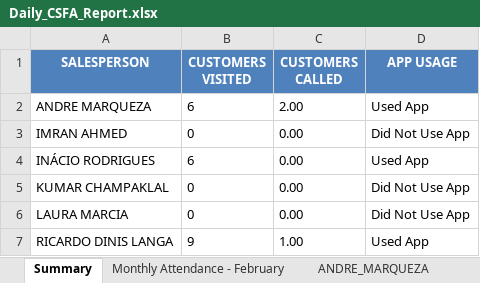
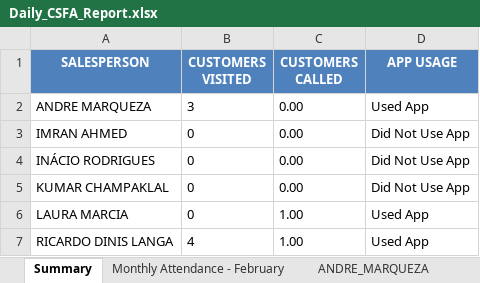
Before and after one commit to guruwalker/csfa-daily-report, an Excel workbook: Daily_CSFA_Report.xlsx, sheet Summary, drawn as a sheet; values as stored, in another font and other column widths than the file's, no borders; the diff names each change by its address in the sheet, - before the commit and + after, or states it on an @@ line.

```diff
--- a/Daily_CSFA_Report.xlsx (sheet Summary)
+++ b/Daily_CSFA_Report.xlsx (sheet Summary)
-B2 (CUSTOMERS VISITED): 6
+B2 (CUSTOMERS VISITED): 3
-C2 (CUSTOMERS CALLED): 2.00
+C2 (CUSTOMERS CALLED): 0.00
-B4 (CUSTOMERS VISITED): 6
+B4 (CUSTOMERS VISITED): 0
-D4 (APP USAGE): Used App
+D4 (APP USAGE): Did Not Use App
-C6 (CUSTOMERS CALLED): 0.00
+C6 (CUSTOMERS CALLED): 1.00
-D6 (APP USAGE): Did Not Use App
+D6 (APP USAGE): Used App
-B7 (CUSTOMERS VISITED): 9
+B7 (CUSTOMERS VISITED): 4
```
Also changed, not shown: sheet ANDRE_MARQUEZA, sheet RICARDO_DINIS_LANGA, sheet LAURA_MARCIA, sheet Monthly Attendance - February, other sheet tabs, 4 other files.
